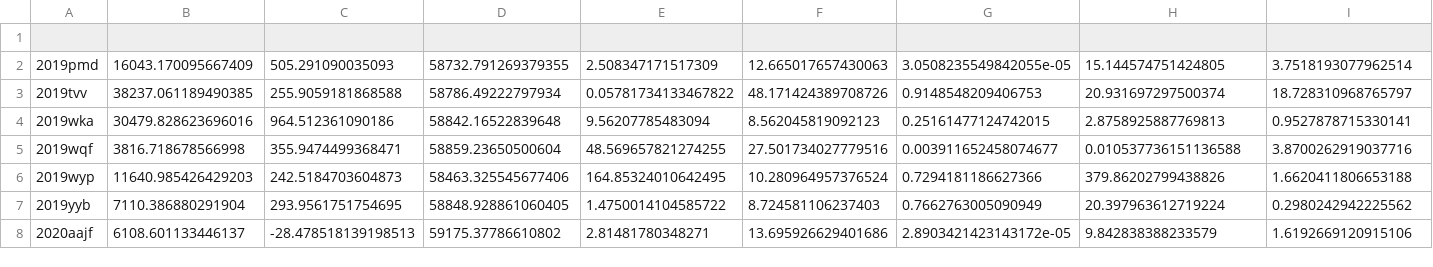
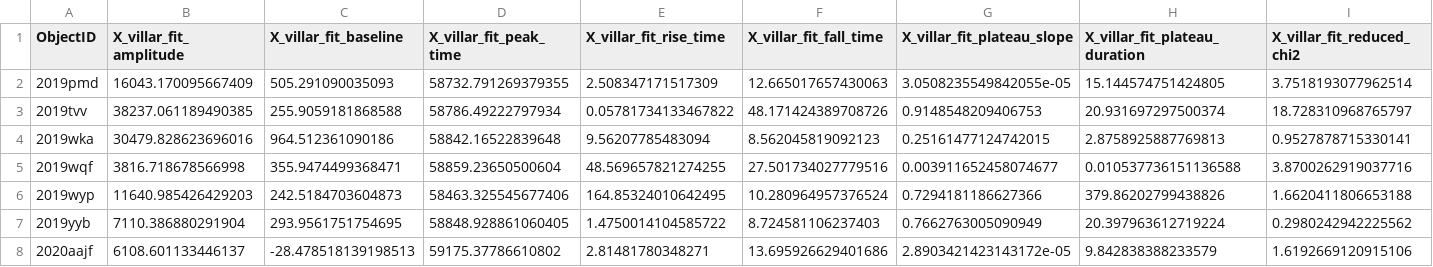
Before and after one commit to SammyS15/PGM_Project_2023, a CSV file: Real_Data.csv, drawn as a sheet; only a part is shown; rows hold the shown columns only; the diff names each change by its address in the sheet, - before the commit and + after, or states it on an @@ line.

Commit message:
Fixed Columns Names for csv file

```diff
--- a/Real_Data.csv
+++ b/Real_Data.csv
-row 1: (empty)
+row 1: ObjectID | X_villar_fit_amplitude | X_villar_fit_baseline | X_villar_fit_peak_time | X_villar_fit_rise_time | X_villar_fit_fall_time | X_villar_fit_plateau_slope | X_villar_fit_plateau_duration | X_villar_fit_reduced_chi2
```
